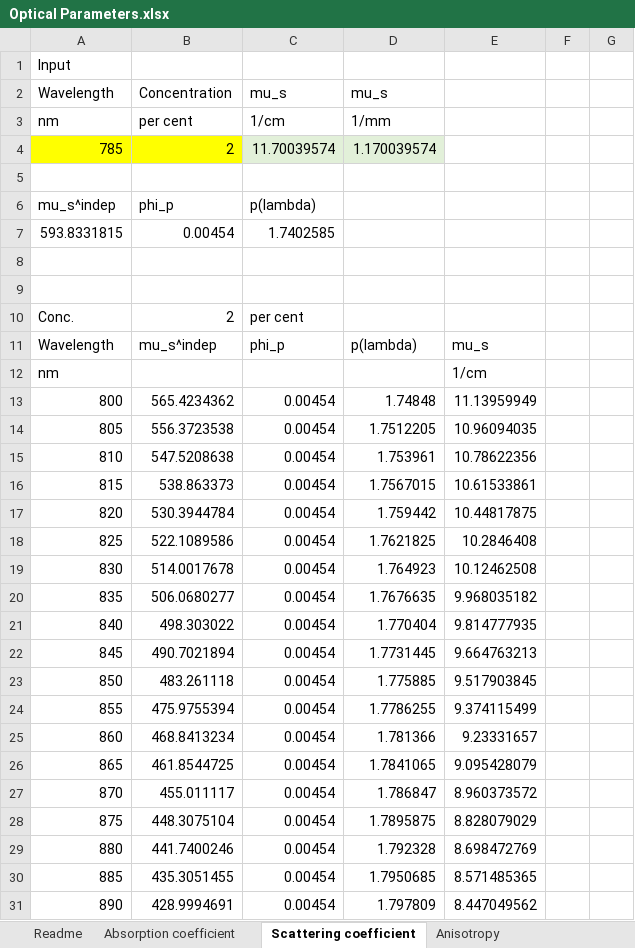
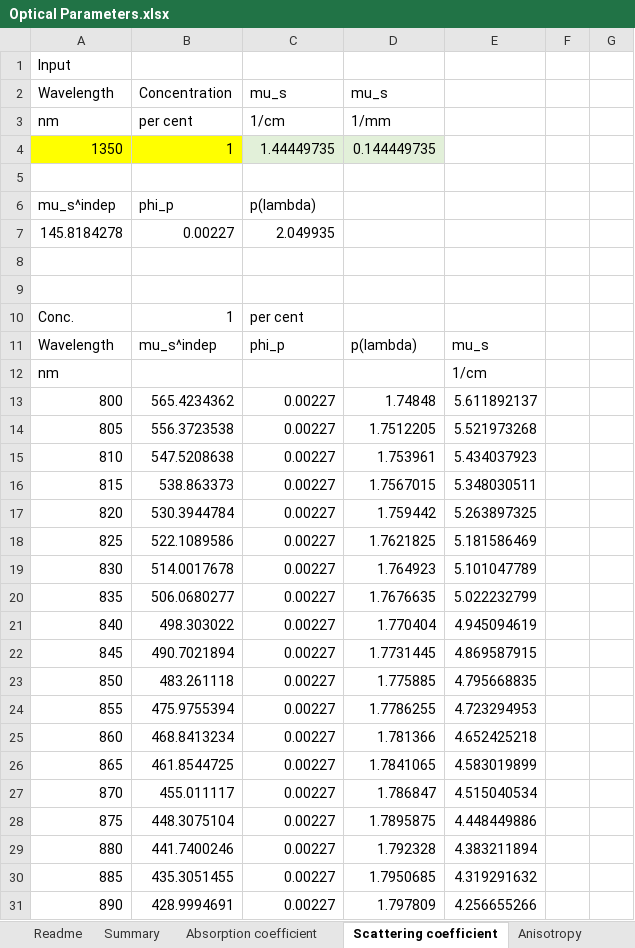
Before and after one commit to MengXiangxi/Intralipid_optical_parameters, an Excel workbook: Optical Parameters.xlsx, sheet Scattering coefficient, drawn as a sheet; only a part is shown; values as stored, in another font and other column widths than the file's, no borders; charts and pictures not drawn; removed rows and columns are numbered as before the commit, all else as after; the diff covers the shown part only; the diff names each change by its address in the sheet, - before the commit and + after, or states it on an @@ line.

Commit message:
Add Summary
* A summary tab is added to obtain all results in one tab;
* Revised discussion on anisotropy.

```diff
--- a/Optical Parameters.xlsx (sheet Scattering coefficient)
+++ b/Optical Parameters.xlsx (sheet Scattering coefficient)
+sheet tab: Summary
-row 4: 785 | 2 | 11.70039574 | 1.170039574
+row 4: 1350 | 1 | 1.44449735 | 0.144449735
-row 7: 593.8331815 | 0.00454 | 1.7402585
+row 7: 145.8184278 | 0.00227 | 2.049935
-B10: 2
+B10: 1
-C13:C31: 0.00454
+C13:C31: 0.00227
-E13: 11.13959949
+E13: 5.611892137
-E14: 10.96094035
+E14: 5.521973268
-E15: 10.78622356
+E15: 5.434037923
-E16: 10.61533861
+E16: 5.348030511
-E17: 10.44817875
+E17: 5.263897325
-E18: 10.2846408
+E18: 5.181586469
-E19: 10.12462508
+E19: 5.101047789
-E20: 9.968035182
+E20: 5.022232799
-E21: 9.814777935
+E21: 4.945094619
-E22: 9.664763213
+E22: 4.869587915
-E23: 9.517903845
+E23: 4.795668835
-E24: 9.374115499
+E24: 4.723294953
-E25: 9.23331657
+E25: 4.652425218
-E26: 9.095428079
+E26: 4.583019899
-E27: 8.960373572
+E27: 4.515040534
-E28: 8.828079029
+E28: 4.448449886
-E29: 8.698472769
+E29: 4.383211894
-E30: 8.571485365
+E30: 4.319291632
-E31: 8.447049562
+E31: 4.256655266
```
Also changed, not shown: 384 edited cells elsewhere in this sheet, sheet Anisotropy, sheet Refractive index, sheet Readme, sheet Absorption coefficient, charts or pictures.
